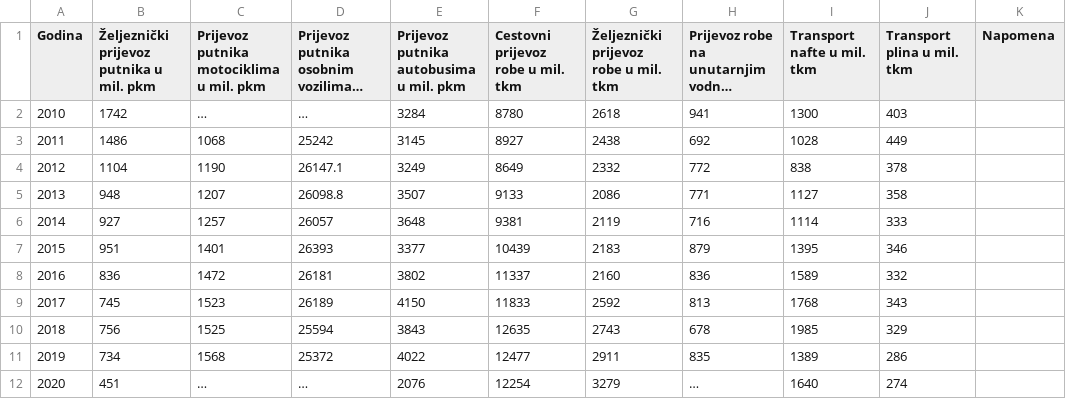
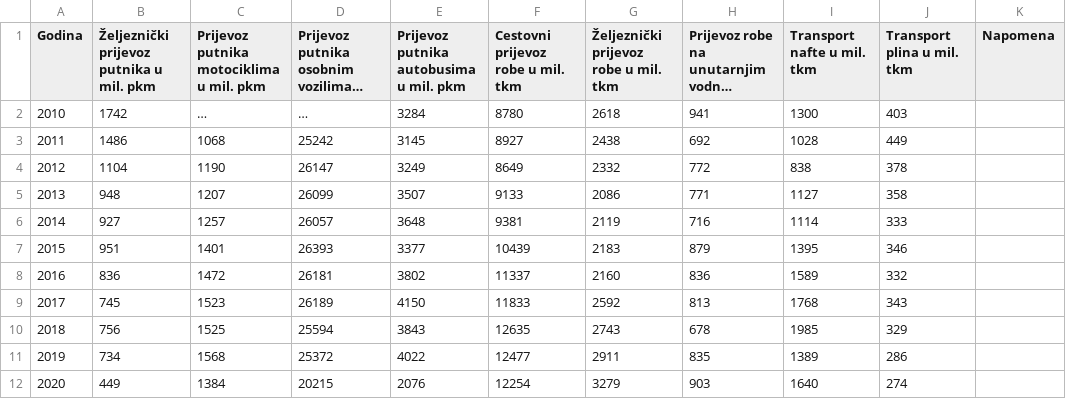
Before and after one commit to CroatianBureauOfStatistics/sdg-indicators, a CSV file: data/indicator_9-1-2.csv, drawn as a sheet; long unchanged cells end in …; the diff names each change by its address in the sheet, - before the commit and + after, or states it on an @@ line.

Commit message:
Add files via upload

```diff
--- a/data/indicator_9-1-2.csv
+++ b/data/indicator_9-1-2.csv
-D4: 26147.1
+D4: 26147
-D5: 26098.8
+D5: 26099
-B12: 451
+B12: 449
-C12: …
+C12: 1384
-D12: …
+D12: 20215
-H12: …
+H12: 903
```
